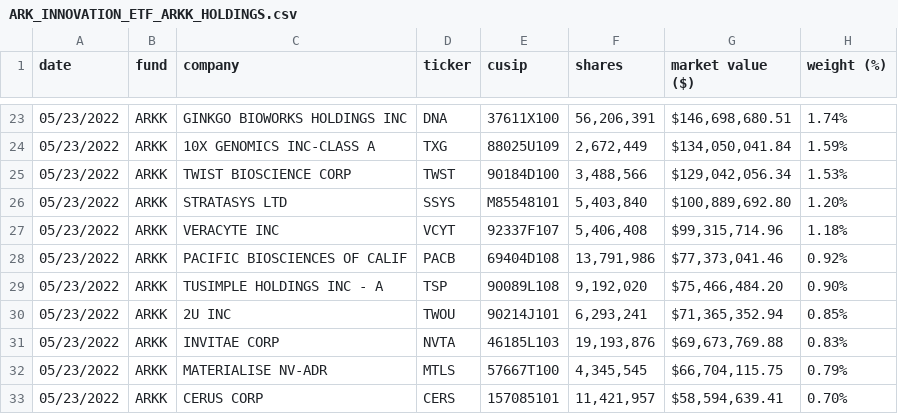
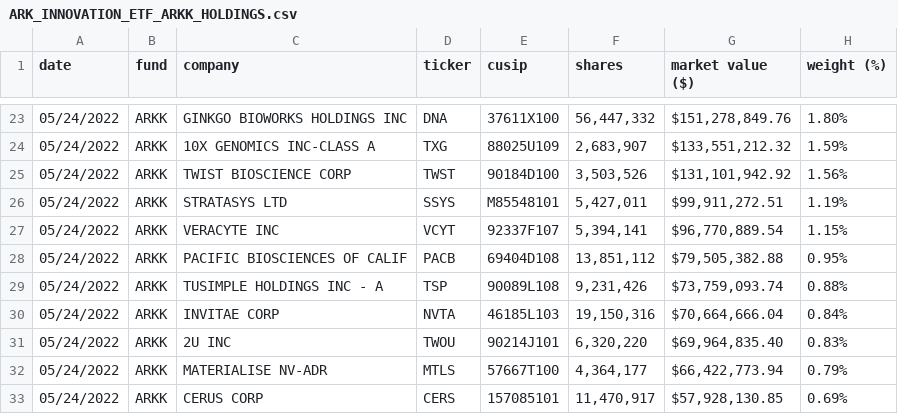
Before and after one commit to tsekityam/ark-funds-flat-data, a CSV file: ARK_INNOVATION_ETF_ARKK_HOLDINGS.csv, drawn as a sheet; only a part is shown, gaps mark what is left out; the diff covers the shown part only.

Commit message:
Flat: latest data (2022-05-25T00:24:07.636Z) {   "date": "2022-05-25T00:24:07.636Z",   "files": [     {       "name": "ARK_INNOVATION_ETF_ARKK_HOLDINGS.csv",       "deltaBytes": -1,       "source": "https://ark-funds.com/wp-content/uploads/funds-etf-csv/ARK_INNOVATION_ETF_ARKK_HOLDINGS.csv"     },     {       "name": "raw/ARK_INNOVATION_ETF_ARKK_HOLDINGS.csv",       "deltaBytes": -1,       "source": "https://ark-funds.com/wp-content/uploads/funds-etf-csv/ARK_INNOVATION_ETF_ARKK_HOLDINGS.csv"     },     {       "name": "ARK_TRANSPARENCY_ETF_CTRU_HOLDINGS.csv",       "deltaBytes": 1971,       "source": "https://ark-funds.com/wp-content/uploads/funds-etf-csv/ARK_TRANSPARENCY_ETF_CTRU_HOLDINGS.csv"     },     {       "name": "raw/ARK_TRANSPARENCY_ETF_CTRU_HOLDINGS.csv",       "deltaBytes": 2025,       "source": "https://ark-funds.com/wp-content/uploads/funds-etf-csv/ARK_TRANSPARENCY_ETF_CTRU_HOLDINGS.csv"     }   ] }

```diff
--- a/ARK_INNOVATION_ETF_ARKK_HOLDINGS.csv
+++ b/ARK_INNOVATION_ETF_ARKK_HOLDINGS.csv
@@ -23,11 +23,11 @@ date,fund,company,ticker,cusip,shares,market value ($),weight (%)
-05/23/2022,ARKK,GINKGO BIOWORKS HOLDINGS INC,DNA,37611X100,"56,206,391","$146,698,680.51",1.74%
-05/23/2022,ARKK,10X GENOMICS INC-CLASS A,TXG,88025U109,"2,672,449","$134,050,041.84",1.59%
-05/23/2022,ARKK,TWIST BIOSCIENCE CORP,TWST,90184D100,"3,488,566","$129,042,056.34",1.53%
-05/23/2022,ARKK,STRATASYS LTD,SSYS,M85548101,"5,403,840","$100,889,692.80",1.20%
-05/23/2022,ARKK,VERACYTE INC,VCYT,92337F107,"5,406,408","$99,315,714.96",1.18%
-05/23/2022,ARKK,PACIFIC BIOSCIENCES OF CALIF,PACB,69404D108,"13,791,986","$77,373,041.46",0.92%
-05/23/2022,ARKK,TUSIMPLE HOLDINGS INC - A,TSP,90089L108,"9,192,020","$75,466,484.20",0.90%
-05/23/2022,ARKK,2U INC,TWOU,90214J101,"6,293,241","$71,365,352.94",0.85%
-05/23/2022,ARKK,INVITAE CORP,NVTA,46185L103,"19,193,876","$69,673,769.88",0.83%
-05/23/2022,ARKK,MATERIALISE NV-ADR,MTLS,57667T100,"4,345,545","$66,704,115.75",0.79%
-05/23/2022,ARKK,CERUS CORP,CERS,157085101,"11,421,957","$58,594,639.41",0.70%
+05/24/2022,ARKK,GINKGO BIOWORKS HOLDINGS INC,DNA,37611X100,"56,447,332","$151,278,849.76",1.80%
+05/24/2022,ARKK,10X GENOMICS INC-CLASS A,TXG,88025U109,"2,683,907","$133,551,212.32",1.59%
+05/24/2022,ARKK,TWIST BIOSCIENCE CORP,TWST,90184D100,"3,503,526","$131,101,942.92",1.56%
+05/24/2022,ARKK,STRATASYS LTD,SSYS,M85548101,"5,427,011","$99,911,272.51",1.19%
+05/24/2022,ARKK,VERACYTE INC,VCYT,92337F107,"5,394,141","$96,770,889.54",1.15%
+05/24/2022,ARKK,PACIFIC BIOSCIENCES OF CALIF,PACB,69404D108,"13,851,112","$79,505,382.88",0.95%
+05/24/2022,ARKK,TUSIMPLE HOLDINGS INC - A,TSP,90089L108,"9,231,426","$73,759,093.74",0.88%
+05/24/2022,ARKK,INVITAE CORP,NVTA,46185L103,"19,150,316","$70,664,666.04",0.84%
+05/24/2022,ARKK,2U INC,TWOU,90214J101,"6,320,220","$69,964,835.40",0.83%
+05/24/2022,ARKK,MATERIALISE NV-ADR,MTLS,57667T100,"4,364,177","$66,422,773.94",0.79%
+05/24/2022,ARKK,CERUS CORP,CERS,157085101,"11,470,917","$57,928,130.85",0.69%
```
Also changed, not shown: 3 added rows, 3 removed rows and 83 edited cells elsewhere in this file, ARK_TRANSPARENCY_ETF_CTRU_HOLDINGS.csv, raw/ARK_INNOVATION_ETF_ARKK_HOLDINGS.csv, 1 other file.
